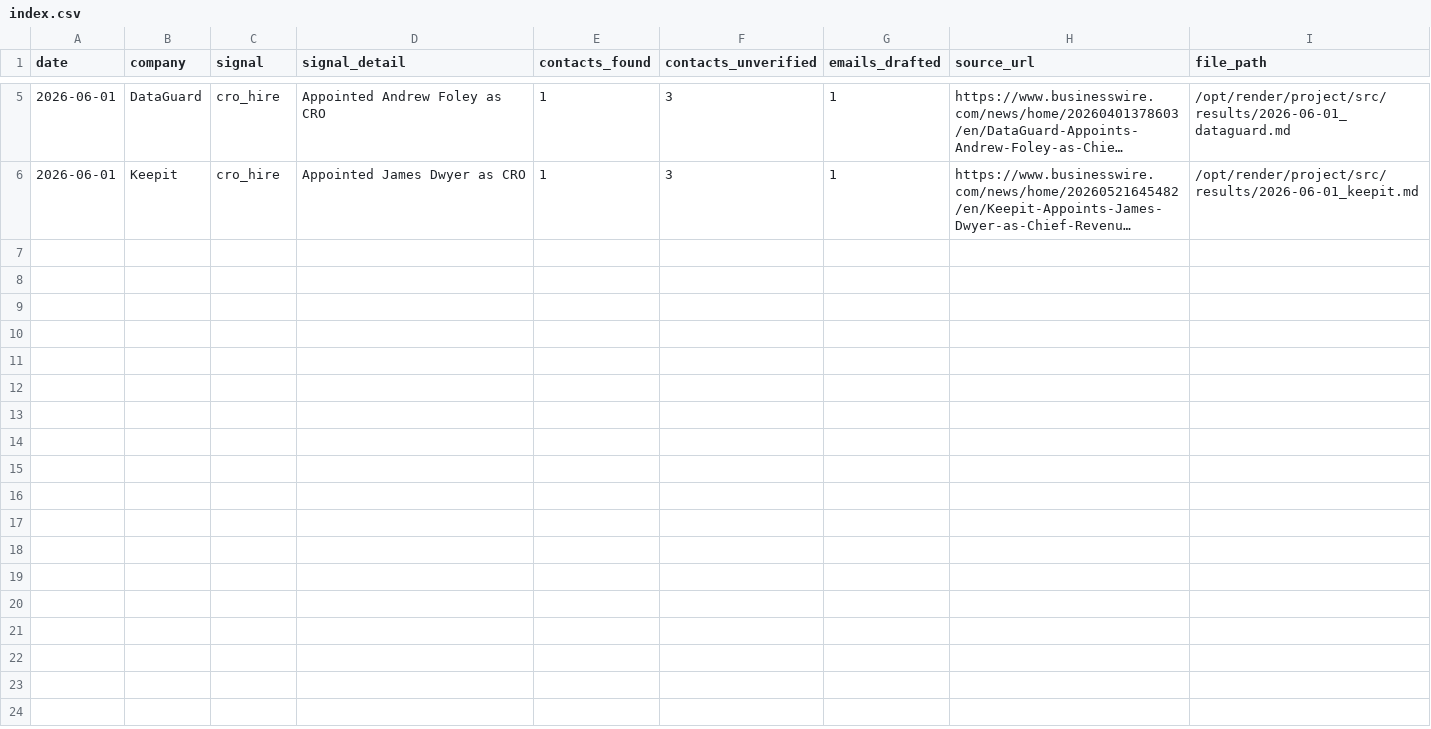
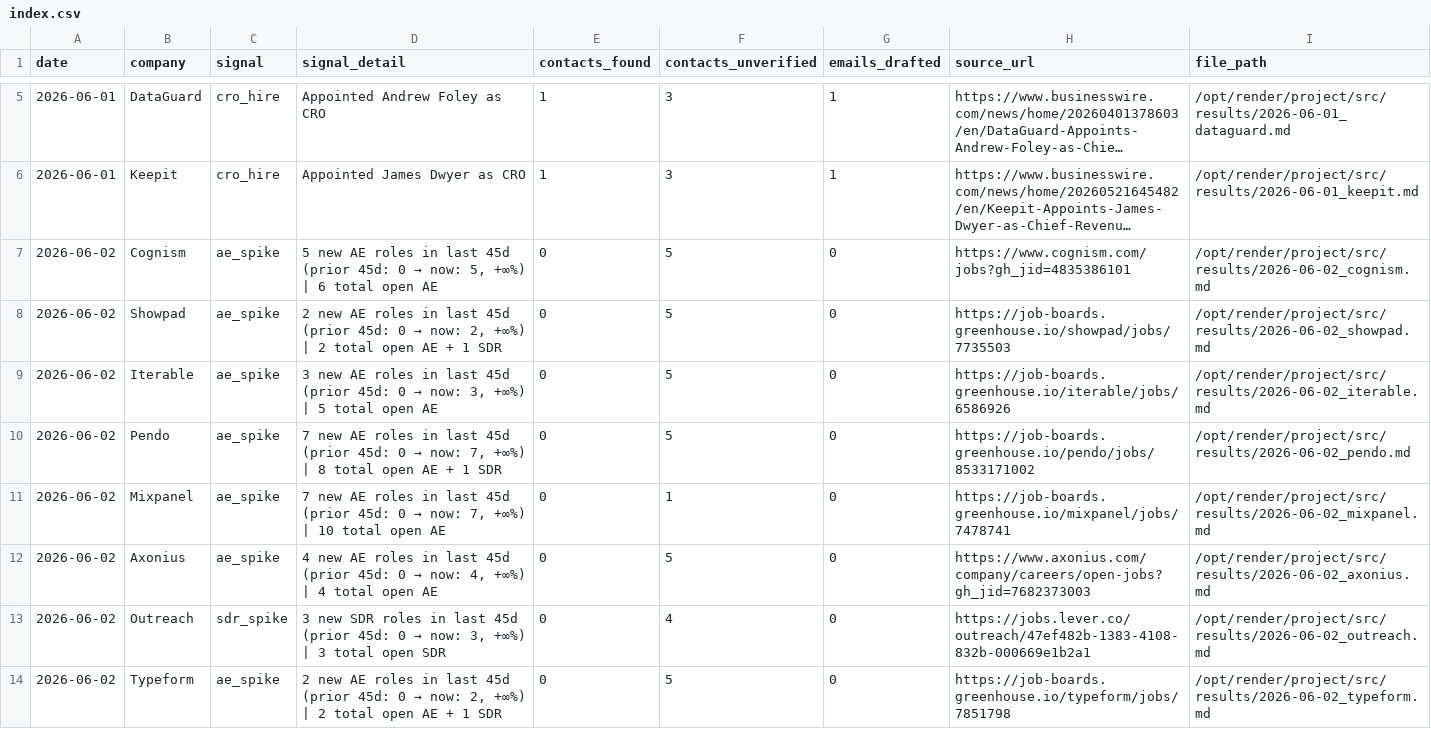
Before and after one commit to rabimoses/company-prospector, a CSV file: results/index.csv, drawn as a sheet; only a part is shown, gaps mark what is left out; long unchanged cells end in …; the diff names each change by its address in the sheet, - before the commit and + after, or states it on an @@ line.

Commit message:
prospector run 2026-06-02

```diff
--- a/results/index.csv
+++ b/results/index.csv
+row 7: 2026-06-02 | Cognism | ae_spike | 5 new AE roles in last 45d (prior 45d: 0 → now: 5, +∞%) | 6 total open AE | 0 | 5 | 0 | https://www.cognism.com/jobs?gh_jid=4835386101 | /opt/render/project/src/results/2026-06-02_cognism.md
+row 8: 2026-06-02 | Showpad | ae_spike | 2 new AE roles in last 45d (prior 45d: 0 → now: 2, +∞%) | 2 total open AE + 1 SDR | 0 | 5 | 0 | https://job-boards.greenhouse.io/showpad/jobs/7735503 | /opt/render/project/src/results/2026-06-02_showpad.md
+row 9: 2026-06-02 | Iterable | ae_spike | 3 new AE roles in last 45d (prior 45d: 0 → now: 3, +∞%) | 5 total open AE | 0 | 5 | 0 | https://job-boards.greenhouse.io/iterable/jobs/6586926 | /opt/render/project/src/results/2026-06-02_iterable.md
+row 10: 2026-06-02 | Pendo | ae_spike | 7 new AE roles in last 45d (prior 45d: 0 → now: 7, +∞%) | 8 total open AE + 1 SDR | 0 | 5 | 0 | https://job-boards.greenhouse.io/pendo/jobs/8533171002 | /opt/render/project/src/results/2026-06-02_pendo.md
+row 11: 2026-06-02 | Mixpanel | ae_spike | 7 new AE roles in last 45d (prior 45d: 0 → now: 7, +∞%) | 10 total open AE | 0 | 1 | 0 | https://job-boards.greenhouse.io/mixpanel/jobs/7478741 | /opt/render/project/src/results/2026-06-02_mixpanel.md
+row 12: 2026-06-02 | Axonius | ae_spike | 4 new AE roles in last 45d (prior 45d: 0 → now: 4, +∞%) | 4 total open AE | 0 | 5 | 0 | https://www.axonius.com/company/careers/open-jobs?gh_jid=7682373003 | /opt/render/project/src/results/2026-06-02_axonius.md
+row 13: 2026-06-02 | Outreach | sdr_spike | 3 new SDR roles in last 45d (prior 45d: 0 → now: 3, +∞%) | 3 total open SDR | 0 | 4 | 0 | https://jobs.lever.co/outreach/47ef482b-1383-4108-832b-000669e1b2a1 | /opt/render/project/src/results/2026-06-02_outreach.md
+row 14: 2026-06-02 | Typeform | ae_spike | 2 new AE roles in last 45d (prior 45d: 0 → now: 2, +∞%) | 2 total open AE + 1 SDR | 0 | 5 | 0 | https://job-boards.greenhouse.io/typeform/jobs/7851798 | /opt/render/project/src/results/2026-06-02_typeform.md
```
